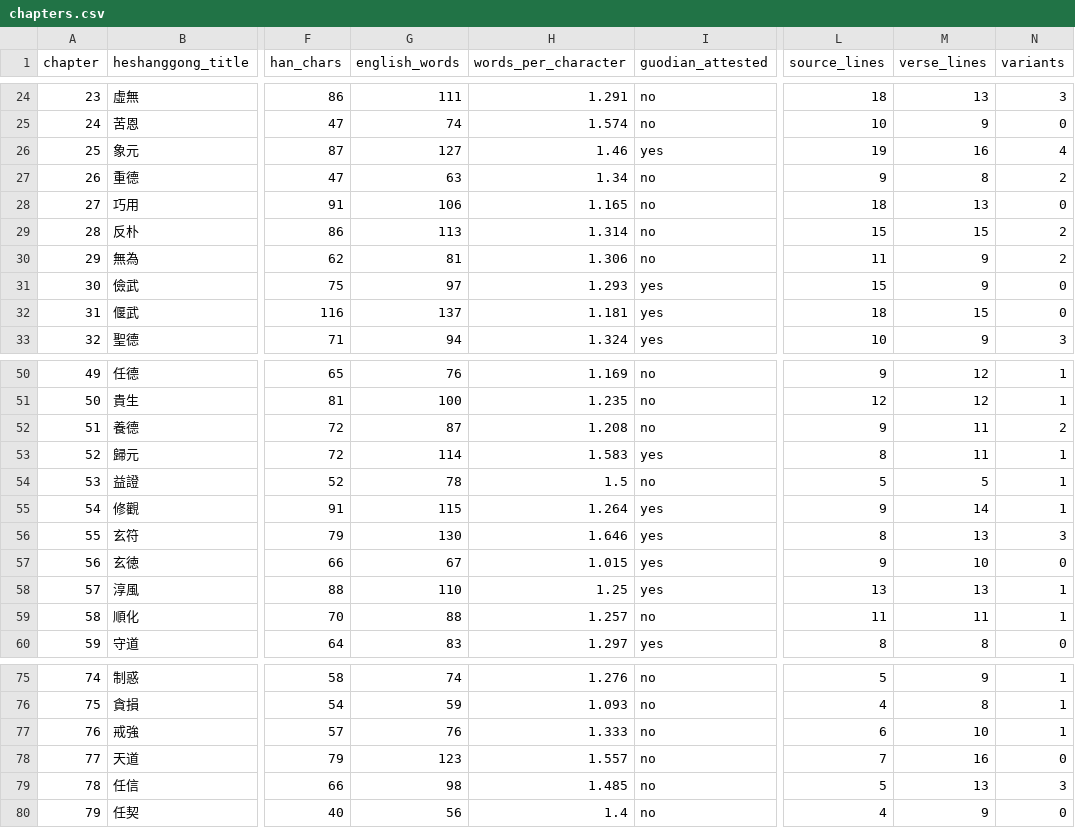
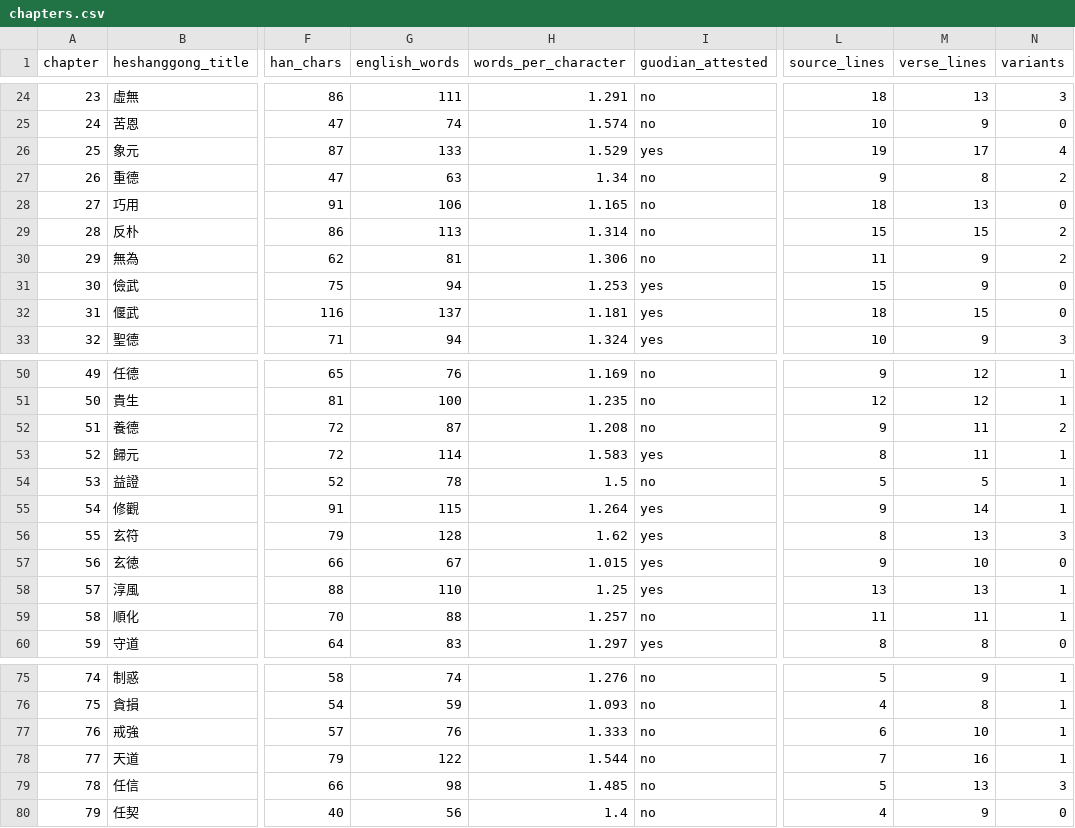
Before and after one commit to opencosmos-ai/taoteching, a CSV file: data/chapters.csv, drawn as a sheet; only a part is shown, gaps mark what is left out; the diff names each change by its address in the sheet, - before the commit and + after, or states it on an @@ line.

```diff
--- a/data/chapters.csv
+++ b/data/chapters.csv
-G26 (english_words): 127
+G26 (english_words): 133
-H26 (words_per_character): 1.46
+H26 (words_per_character): 1.529
-M26 (verse_lines): 16
+M26 (verse_lines): 17
-G31 (english_words): 97
+G31 (english_words): 94
-H31 (words_per_character): 1.293
+H31 (words_per_character): 1.253
-G56 (english_words): 130
+G56 (english_words): 128
-H56 (words_per_character): 1.646
+H56 (words_per_character): 1.62
-G78 (english_words): 123
+G78 (english_words): 122
-H78 (words_per_character): 1.557
+H78 (words_per_character): 1.544
-N78 (variants): 0
+N78 (variants): 1
```
Also changed, not shown: data/commentary.csv, data/lines.csv, 24 other files.
